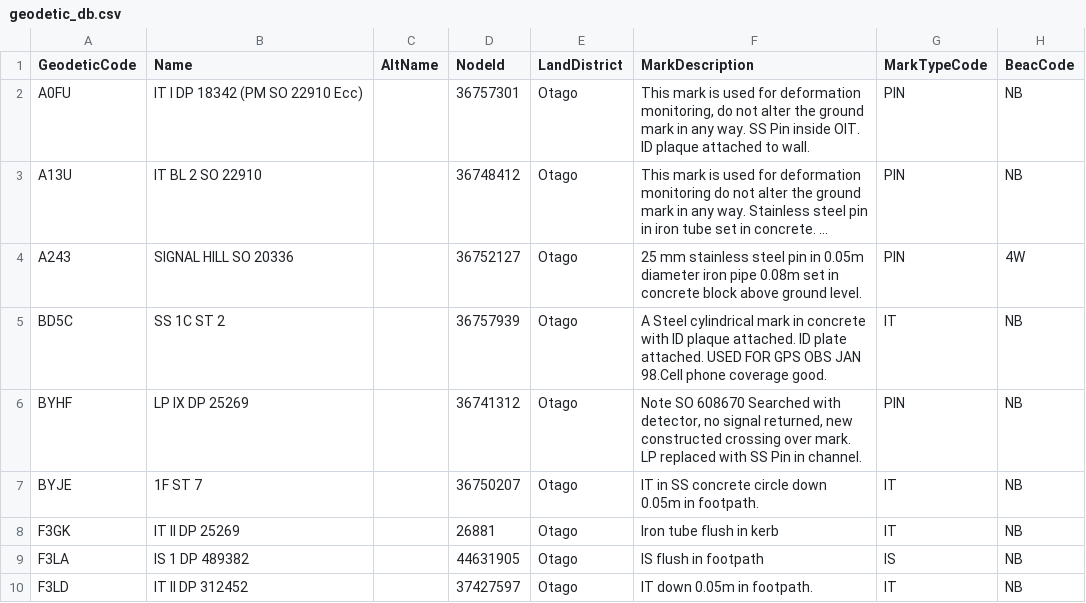
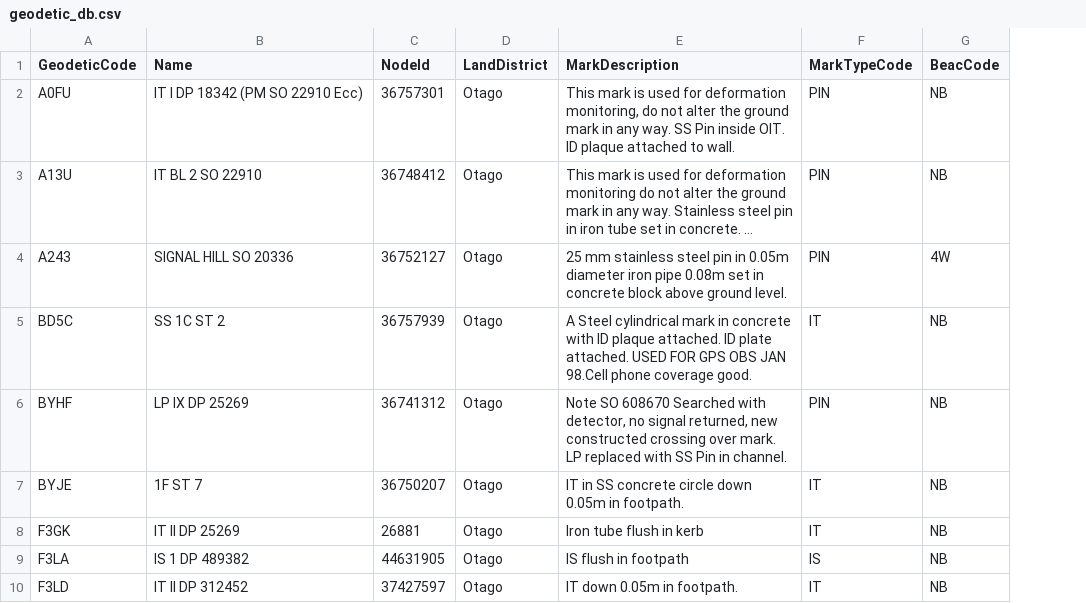
Before and after one commit to ljsalm089/VirtualTourismDroneController, a CSV file: SampleCode-V5/android-sdk-v5-sample/src/main/assets/geodetic_db.csv, drawn as a sheet; only a part is shown; long unchanged cells end in …; the diff names each change by its address in the sheet, - before the commit and + after, or states it on an @@ line.

```diff
--- a/SampleCode-V5/android-sdk-v5-sample/src/main/assets/geodetic_db.csv
+++ b/SampleCode-V5/android-sdk-v5-sample/src/main/assets/geodetic_db.csv
-column C (AltName), empty
```
Also changed, not shown: 8 other files.
